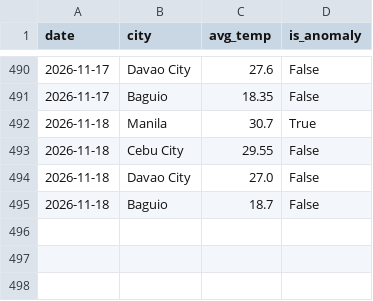
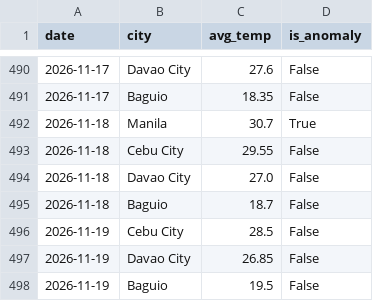
Before and after one commit to shinixhi/global-anomaly-tracker, a CSV file: data/weather_history.csv, drawn as a sheet; only a part is shown, gaps mark what is left out; the diff names each change by its address in the sheet, - before the commit and + after, or states it on an @@ line.

```diff
--- a/data/weather_history.csv
+++ b/data/weather_history.csv
+row 496: 2026-11-19 | Cebu City | 28.5 | False
+row 497: 2026-11-19 | Davao City | 26.85 | False
+row 498: 2026-11-19 | Baguio | 19.5 | False
```
Also changed, not shown: 1 other file.
